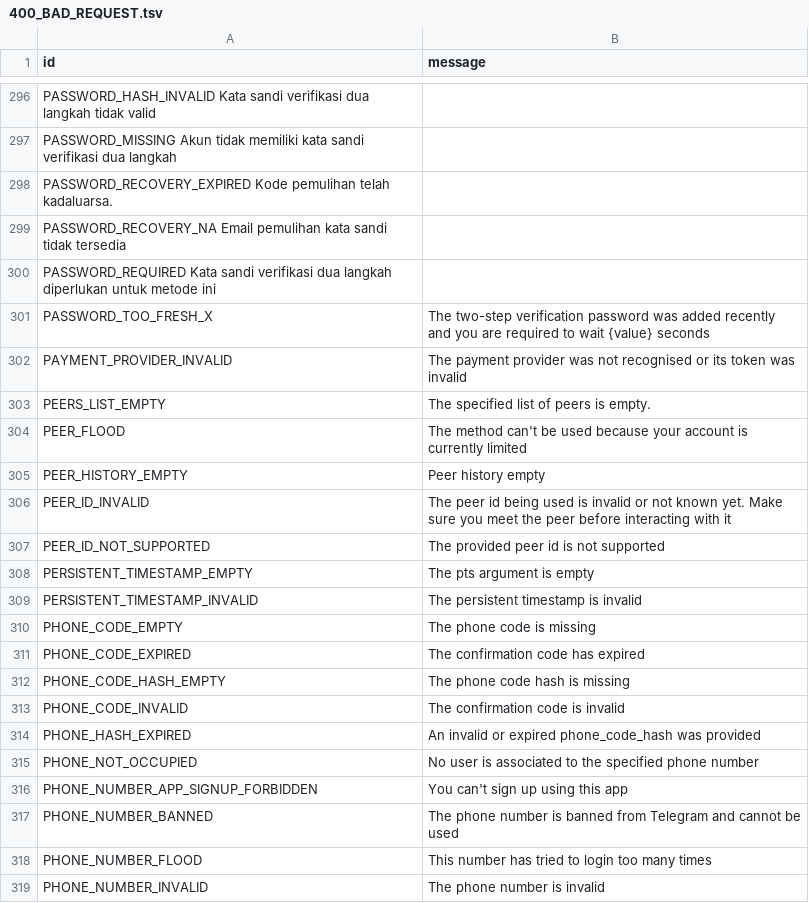
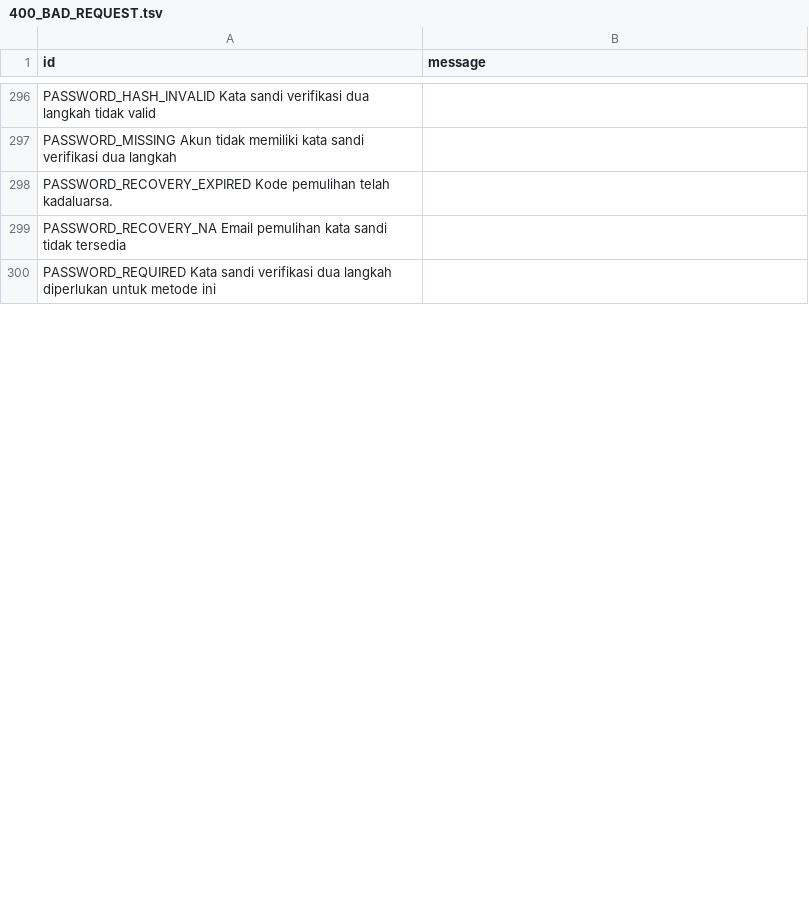
Before and after one commit to ErRickow/pyro, a TSV file: compiler/errors/source/400_BAD_REQUEST.tsv, drawn as a sheet; only a part is shown, gaps mark what is left out; the diff covers the shown part only.

Commit message:
update compiler/errors/source/400_BAD_REQUEST.tsv

```diff
--- a/compiler/errors/source/400_BAD_REQUEST.tsv
+++ b/compiler/errors/source/400_BAD_REQUEST.tsv
@@ -300,20 +300 @@ PASSWORD_RECOVERY_NA Email pemulihan kata sandi tidak tersedia
 PASSWORD_REQUIRED Kata sandi verifikasi dua langkah diperlukan untuk metode ini
-PASSWORD_TOO_FRESH_X	The two-step verification password was added recently and you are required to wait {value} seconds
-PAYMENT_PROVIDER_INVALID	The payment provider was not recognised or its token was invalid
-PEERS_LIST_EMPTY	The specified list of peers is empty.
-PEER_FLOOD	The method can't be used because your account is currently limited
-PEER_HISTORY_EMPTY	Peer history empty
-PEER_ID_INVALID	The peer id being used is invalid or not known yet. Make sure you meet the peer before interacting with it
-PEER_ID_NOT_SUPPORTED	The provided peer id is not supported
-PERSISTENT_TIMESTAMP_EMPTY	The pts argument is empty
-PERSISTENT_TIMESTAMP_INVALID	The persistent timestamp is invalid
-PHONE_CODE_EMPTY	The phone code is missing
-PHONE_CODE_EXPIRED	The confirmation code has expired
-PHONE_CODE_HASH_EMPTY	The phone code hash is missing
-PHONE_CODE_INVALID	The confirmation code is invalid
-PHONE_HASH_EXPIRED	An invalid or expired phone_code_hash was provided
-PHONE_NOT_OCCUPIED	No user is associated to the specified phone number
-PHONE_NUMBER_APP_SIGNUP_FORBIDDEN	You can't sign up using this app
-PHONE_NUMBER_BANNED	The phone number is banned from Telegram and cannot be used
-PHONE_NUMBER_FLOOD	This number has tried to login too many times
-PHONE_NUMBER_INVALID	The phone number is invalid
```
Also changed, not shown: 40 added rows and 21 removed rows elsewhere in this file.
